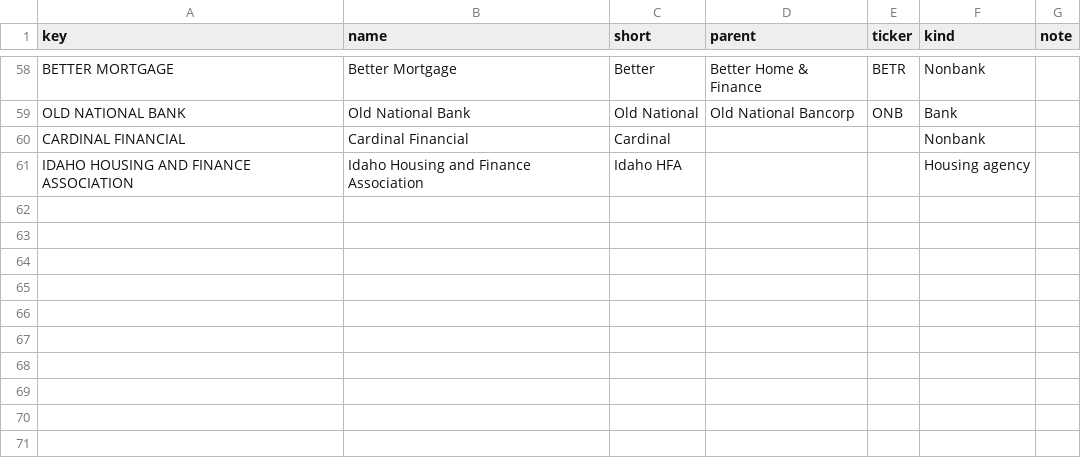
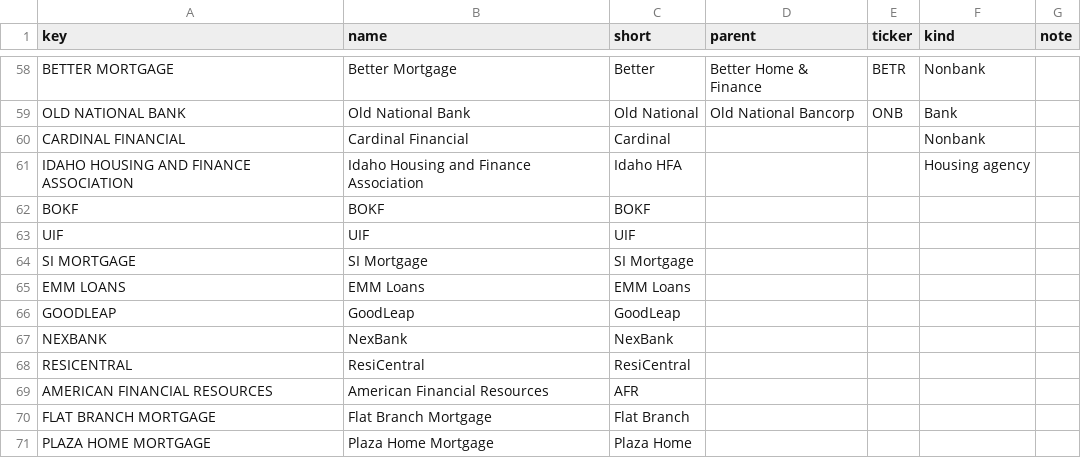
Before and after one commit to minajpara-cyber/vantagescore-adoption-tracker, a CSV file: reference/sellers.csv, drawn as a sheet; only a part is shown, gaps mark what is left out; the diff names each change by its address in the sheet, - before the commit and + after, or states it on an @@ line.

```diff
--- a/reference/sellers.csv
+++ b/reference/sellers.csv
+row 62: BOKF | BOKF | BOKF
+row 63: UIF | UIF | UIF
+row 64: SI MORTGAGE | SI Mortgage | SI Mortgage
+row 65: EMM LOANS | EMM Loans | EMM Loans
+row 66: GOODLEAP | GoodLeap | GoodLeap
+row 67: NEXBANK | NexBank | NexBank
+row 68: RESICENTRAL | ResiCentral | ResiCentral
+row 69: AMERICAN FINANCIAL RESOURCES | American Financial Resources | AFR
+row 70: FLAT BRANCH MORTGAGE | Flat Branch Mortgage | Flat Branch
+row 71: PLAZA HOME MORTGAGE | Plaza Home Mortgage | Plaza Home
```
Also changed, not shown: reference/assumptions.csv, 31 other files.
